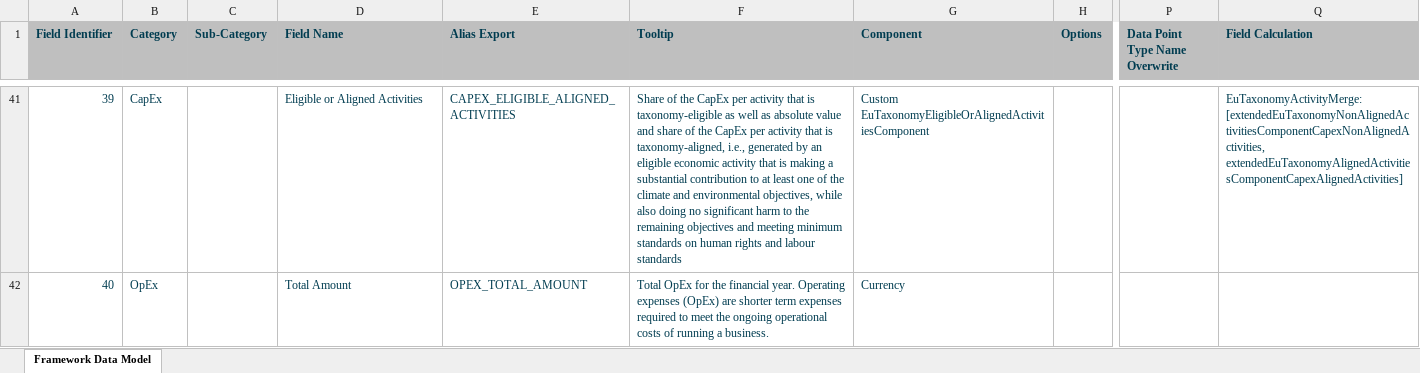
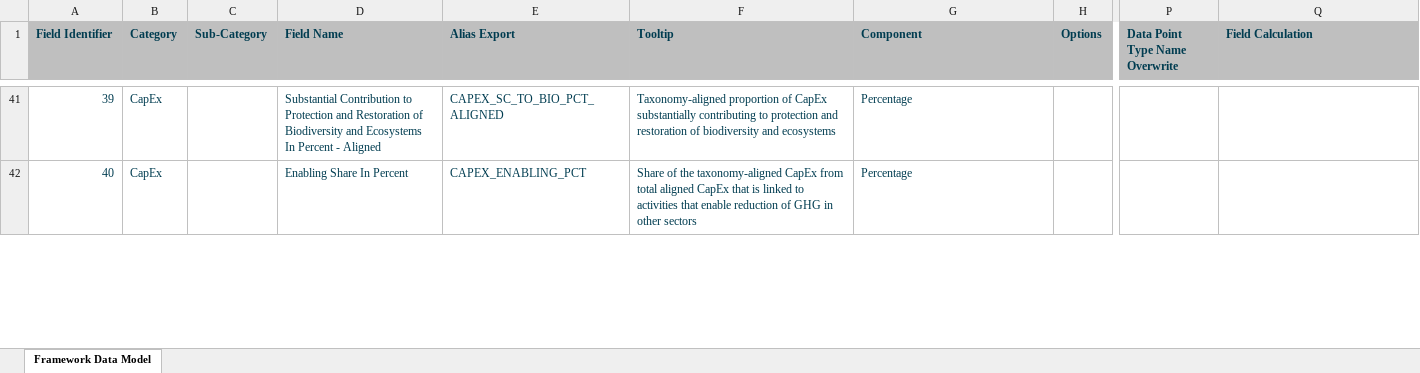
Before and after one commit to d-fine/Dataland, an Excel workbook: dataland-framework-toolbox/inputs/eutaxonomy-non-financials-2026-73/eutaxonomy-non-financials-2026-73.xlsx, sheet Framework Data Model, drawn as a sheet; only a part is shown, gaps mark what is left out; values as stored, in another font and other column widths than the file's, no borders; the diff covers the shown part only; the diff names each change by its address in the sheet, - before the commit and + after, or states it on an @@ line.

Commit message:
Dala 7363 nuclear and gas data points for eu taxo non financial 2026 (#2019)
Co-authored-by: Dominik Tschimmel <296276725+DominikTschimmel-d-fine@users.noreply.github.com>
Co-authored-by: SiegfriedSobkowiak <71646830+SiegfriedSobkowiak@users.noreply.github.com>
Co-authored-by: StephanWezorke <186339469+StephanWezorke@users.noreply.github.com>
Co-authored-by: florian-hoeft <245823423+florian-hoeft@users.noreply.github.com>
Co-authored-by: Joshua Köck <49119664+JoshuaKoeck@users.noreply.github.com>
Co-authored-by: Paul Kogler <305446092+PauliKogler@users.noreply.github.com>

```diff
--- a/dataland-framework-toolbox/inputs/eutaxonomy-non-financials-2026-73/eutaxonomy-non-financials-2026-73.xlsx (sheet Framework Data Model)
+++ b/dataland-framework-toolbox/inputs/eutaxonomy-non-financials-2026-73/eutaxonomy-non-financials-2026-73.xlsx (sheet Framework Data Model)
-D41 (Field Name): Eligible or Aligned Activities
+D41 (Field Name): Substantial Contribution to Protection and Restoration of Biodiversity and Ecosystems In Percent - Aligned
-E41 (Alias Export): CAPEX_ELIGIBLE_ALIGNED_ACTIVITIES
+E41 (Alias Export): CAPEX_SC_TO_BIO_PCT_ALIGNED
-F41 (Tooltip): Share of the CapEx per activity that is taxonomy-eligible as well as absolute value and share of the CapEx per activity that is taxonomy-aligned, i.e., generated by an eligible economic activity that is making a substantial contribution to at least one of the climate and environmental objectives, while also doing no significant harm to the remaining objectives and meeting minimum standards on human rights and labour standards
+F41 (Tooltip): Taxonomy-aligned proportion of CapEx substantially contributing to protection and restoration of biodiversity and ecosystems
-G41 (Component): Custom EuTaxonomyEligibleOrAlignedActivitiesComponent
+G41 (Component): Percentage
-Q41 (Field Calculation): EuTaxonomyActivityMerge: [extendedEuTaxonomyNonAlignedActivitiesComponentCapexNonAlignedActivities, extendedEuTaxonomyAlignedActivitiesComponentCapexAlignedActivities]
+Q41 (Field Calculation): (empty)
-B42 (Category): OpEx
+B42 (Category): CapEx
-D42 (Field Name): Total Amount
+D42 (Field Name): Enabling Share In Percent
-E42 (Alias Export): OPEX_TOTAL_AMOUNT
+E42 (Alias Export): CAPEX_ENABLING_PCT
-F42 (Tooltip): Total OpEx for the financial year. Operating expenses (OpEx) are shorter term expenses required to meet the ongoing operational costs of running a business.
+F42 (Tooltip): Share of the taxonomy-aligned CapEx from total aligned CapEx that is linked to activities that enable reduction of GHG in other sectors
-G42 (Component): Currency
+G42 (Component): Percentage
```
Also changed, not shown: 10 added rows, 2 removed rows and 126 edited cells elsewhere in this sheet, 41 other files.
